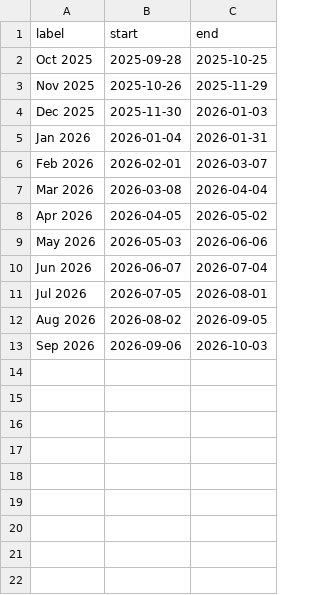
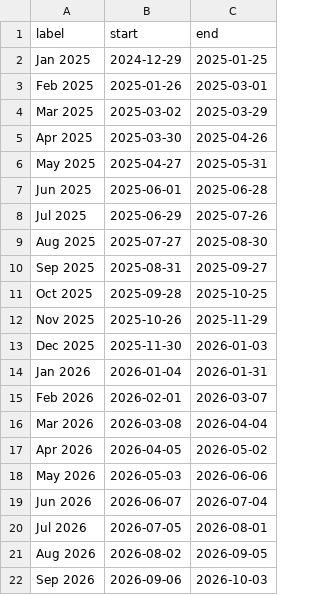
Before and after one commit to Charles-Ehler/nazdar-turnover-dashboard, a CSV file: data/fiscal-periods.csv, drawn as a sheet.

```diff
--- a/data/fiscal-periods.csv
+++ b/data/fiscal-periods.csv
@@ -1,2 +1,11 @@
 label,start,end
+Jan 2025,2024-12-29,2025-01-25
+Feb 2025,2025-01-26,2025-03-01
+Mar 2025,2025-03-02,2025-03-29
+Apr 2025,2025-03-30,2025-04-26
+May 2025,2025-04-27,2025-05-31
+Jun 2025,2025-06-01,2025-06-28
+Jul 2025,2025-06-29,2025-07-26
+Aug 2025,2025-07-27,2025-08-30
+Sep 2025,2025-08-31,2025-09-27
 Oct 2025,2025-09-28,2025-10-25
```
Also changed, not shown: 7 other files.
